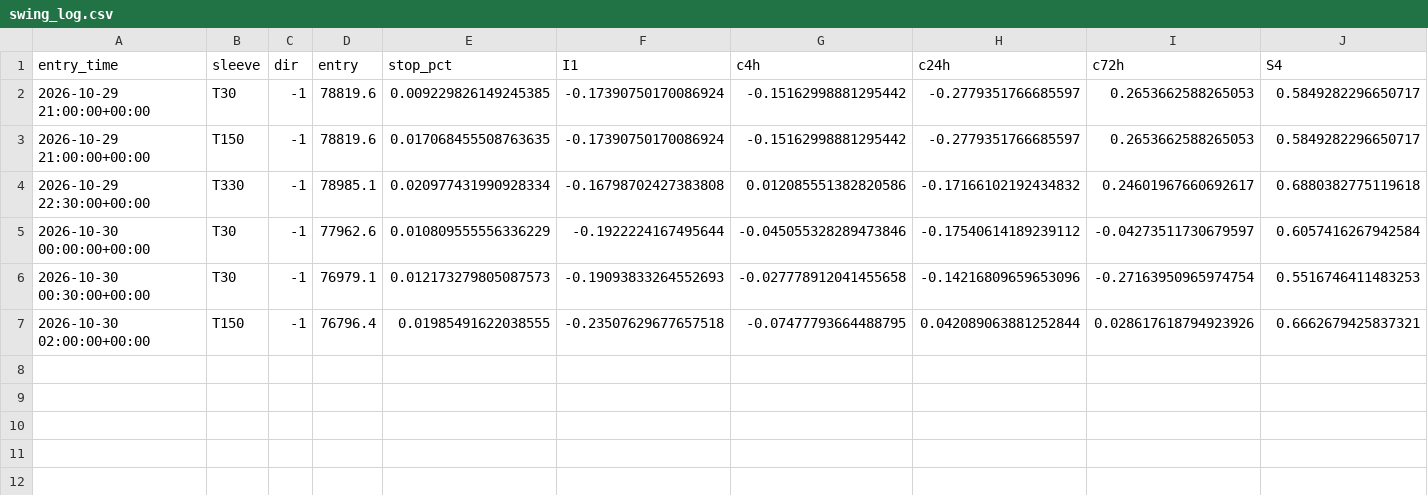
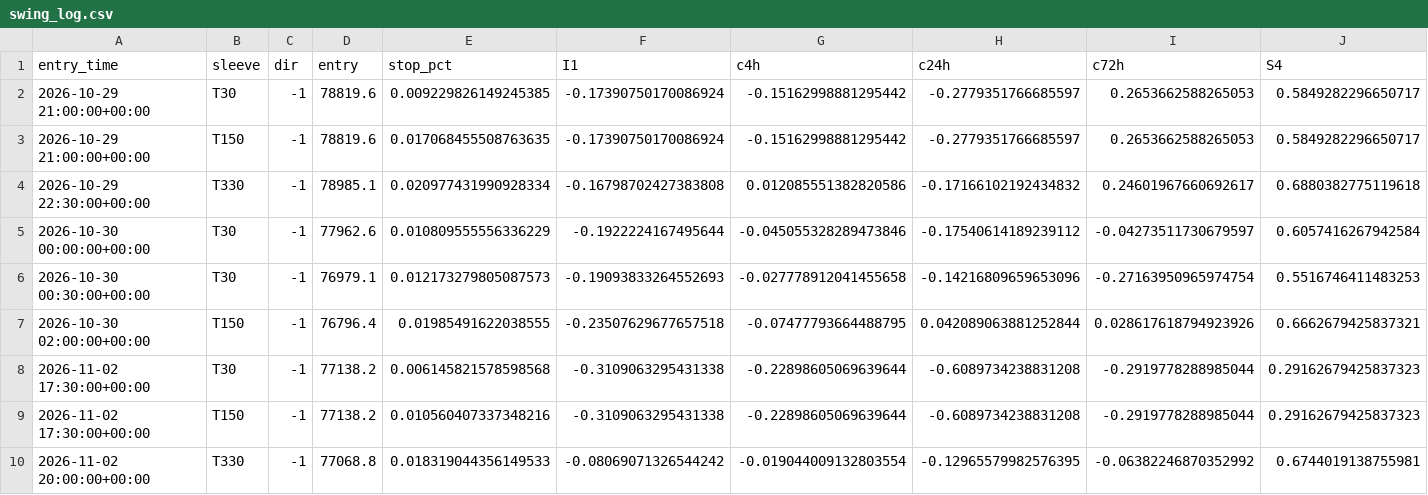
Before and after one commit to betmow/New-repo, a CSV file: bot_reports/latest/swing_log.csv, drawn as a sheet; only a part is shown; rows hold the shown columns only; the diff names each change by its address in the sheet, - before the commit and + after, or states it on an @@ line.

```diff
--- a/bot_reports/latest/swing_log.csv
+++ b/bot_reports/latest/swing_log.csv
+row 8: 2026-11-02 17:30:00+00:00 | T30 | -1 | 77138.2 | 0.006145821578598568 | -0.3109063295431338 | -0.22898605069639644 | -0.6089734238831208 | -0.2919778288985044 | 0.29162679425837323
+row 9: 2026-11-02 17:30:00+00:00 | T150 | -1 | 77138.2 | 0.010560407337348216 | -0.3109063295431338 | -0.22898605069639644 | -0.6089734238831208 | -0.2919778288985044 | 0.29162679425837323
+row 10: 2026-11-02 20:00:00+00:00 | T330 | -1 | 77068.8 | 0.018319044356149533 | -0.08069071326544242 | -0.019044009132803554 | -0.12965579982576395 | -0.06382246870352992 | 0.6744019138755981
```
Also changed, not shown: bot_reports/latest/bars_tail.csv, 6 other files.
